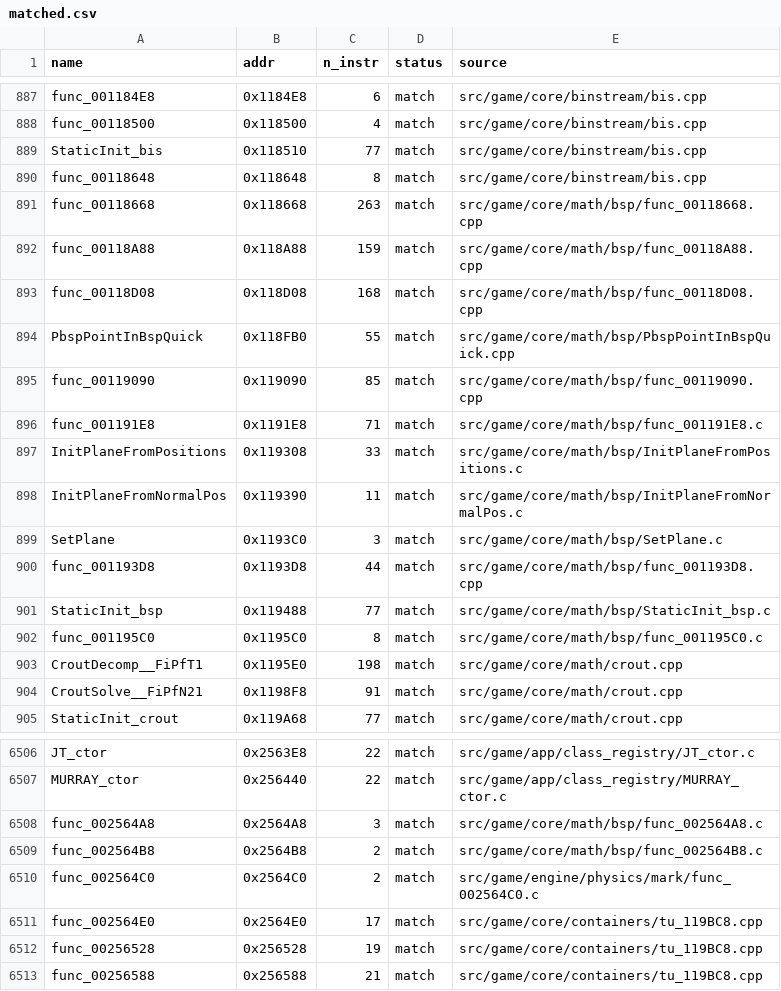
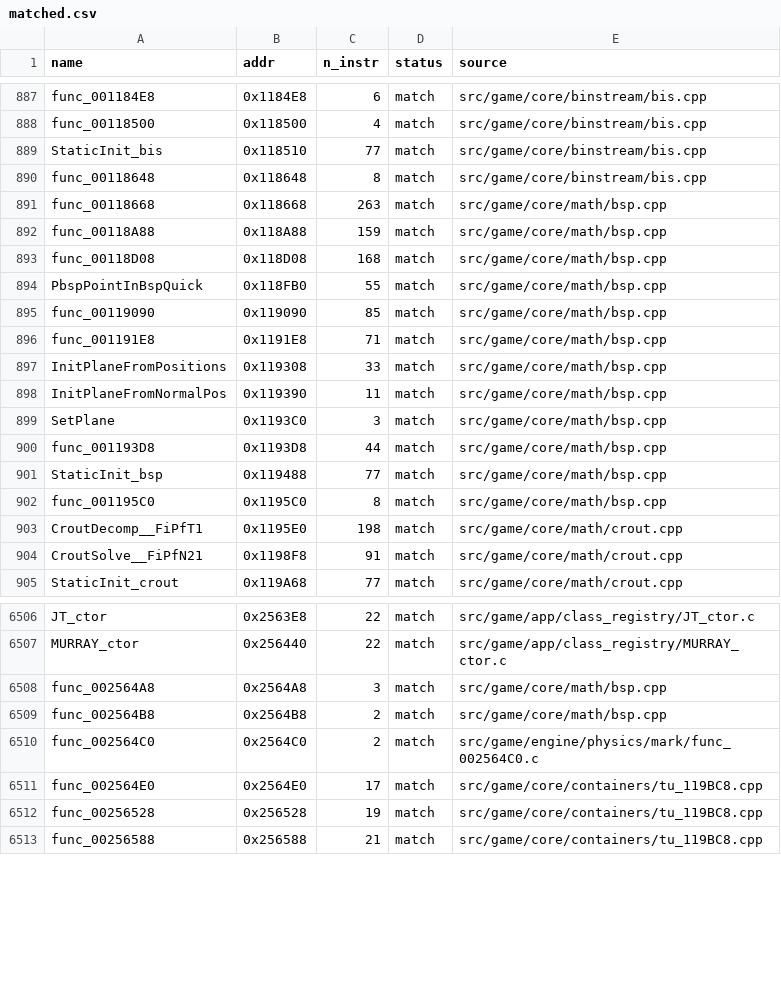
Before and after one commit to brc7/sly2-decomp, a CSV file: config/matched.csv, drawn as a sheet; only a part is shown, gaps mark what is left out.

```diff
--- a/config/matched.csv
+++ b/config/matched.csv
@@ -890,14 +890,14 @@ StaticInit_bis,0x118510,77,match,src/game/core/binstream/bis.cpp
 func_00118648,0x118648,8,match,src/game/core/binstream/bis.cpp
-func_00118668,0x118668,263,match,src/game/core/math/bsp/func_00118668.cpp
-func_00118A88,0x118A88,159,match,src/game/core/math/bsp/func_00118A88.cpp
-func_00118D08,0x118D08,168,match,src/game/core/math/bsp/func_00118D08.cpp
-PbspPointInBspQuick,0x118FB0,55,match,src/game/core/math/bsp/PbspPointInBspQuick.cpp
-func_00119090,0x119090,85,match,src/game/core/math/bsp/func_00119090.cpp
-func_001191E8,0x1191E8,71,match,src/game/core/math/bsp/func_001191E8.c
-InitPlaneFromPositions,0x119308,33,match,src/game/core/math/bsp/InitPlaneFromPositions.c
-InitPlaneFromNormalPos,0x119390,11,match,src/game/core/math/bsp/InitPlaneFromNormalPos.c
-SetPlane,0x1193C0,3,match,src/game/core/math/bsp/SetPlane.c
-func_001193D8,0x1193D8,44,match,src/game/core/math/bsp/func_001193D8.cpp
-StaticInit_bsp,0x119488,77,match,src/game/core/math/bsp/StaticInit_bsp.c
-func_001195C0,0x1195C0,8,match,src/game/core/math/bsp/func_001195C0.c
+func_00118668,0x118668,263,match,src/game/core/math/bsp.cpp
+func_00118A88,0x118A88,159,match,src/game/core/math/bsp.cpp
+func_00118D08,0x118D08,168,match,src/game/core/math/bsp.cpp
+PbspPointInBspQuick,0x118FB0,55,match,src/game/core/math/bsp.cpp
+func_00119090,0x119090,85,match,src/game/core/math/bsp.cpp
+func_001191E8,0x1191E8,71,match,src/game/core/math/bsp.cpp
+InitPlaneFromPositions,0x119308,33,match,src/game/core/math/bsp.cpp
+InitPlaneFromNormalPos,0x119390,11,match,src/game/core/math/bsp.cpp
+SetPlane,0x1193C0,3,match,src/game/core/math/bsp.cpp
+func_001193D8,0x1193D8,44,match,src/game/core/math/bsp.cpp
+StaticInit_bsp,0x119488,77,match,src/game/core/math/bsp.cpp
+func_001195C0,0x1195C0,8,match,src/game/core/math/bsp.cpp
 CroutDecomp__FiPfT1,0x1195E0,198,match,src/game/core/math/crout.cpp
@@ -6507,4 +6507,4 @@ JT_ctor,0x2563E8,22,match,src/game/app/class_registry/JT_ctor.c
 MURRAY_ctor,0x256440,22,match,src/game/app/class_registry/MURRAY_ctor.c
-func_002564A8,0x2564A8,3,match,src/game/core/math/bsp/func_002564A8.c
-func_002564B8,0x2564B8,2,match,src/game/core/math/bsp/func_002564B8.c
+func_002564A8,0x2564A8,3,match,src/game/core/math/bsp.cpp
+func_002564B8,0x2564B8,2,match,src/game/core/math/bsp.cpp
 func_002564C0,0x2564C0,2,match,src/game/engine/physics/mark/func_002564C0.c
```
Also changed, not shown: 18 other files.
